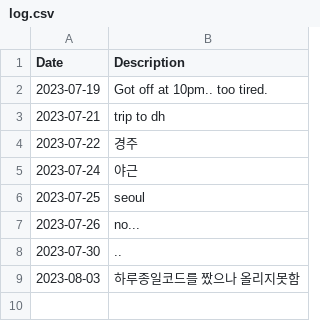
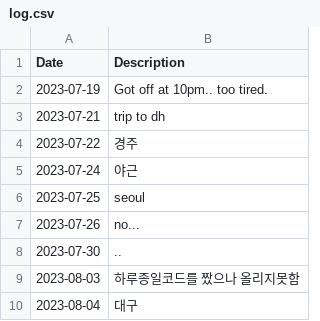
Before and after one commit to SY-ML/DataAnalysis_DailyStudy, a CSV file: log.csv, drawn as a sheet; the diff names each change by its address in the sheet, - before the commit and + after, or states it on an @@ line.

Commit message:
Update log.csv

```diff
--- a/log.csv
+++ b/log.csv
+row 10: 2023-08-04 | 대구
```
